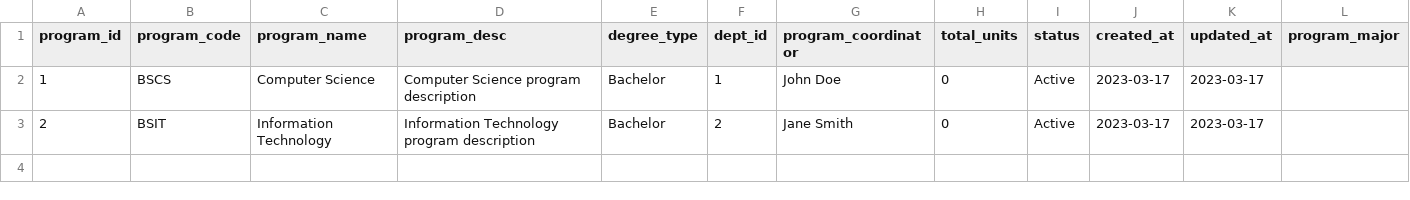
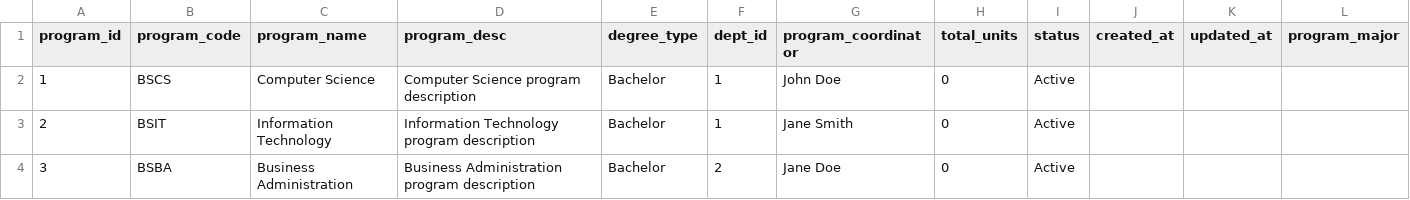
Before and after one commit to gideeeh/regsys-final, a CSV file: database/seeds/sample_program_seed.csv, drawn as a sheet.

```diff
--- a/database/seeds/sample_program_seed.csv
+++ b/database/seeds/sample_program_seed.csv
@@ -1,3 +1,4 @@
 program_id,program_code,program_name,program_desc,degree_type,dept_id,program_coordinator,total_units,status,created_at,updated_at,program_major
-1,BSCS,"Computer Science","Computer Science program description","Bachelor",1,"John Doe",0,"Active","2023-03-17","2023-03-17",
-2,BSIT,"Information Technology","Information Technology program description","Bachelor",2,"Jane Smith",0,"Active","2023-03-17","2023-03-17",
+1,BSCS,"Computer Science","Computer Science program description","Bachelor",1,"John Doe",0,"Active",,,
+2,BSIT,"Information Technology","Information Technology program description","Bachelor",1,"Jane Smith",0,"Active",,,
+3,BSBA,"Business Administration","Business Administration program description","Bachelor",2,"Jane Doe",0,"Active",,,
```
Also changed, not shown: database/seeds/sample_section_seeder.csv, database/seeds/sample_student_seeder.csv, 9 other files.
